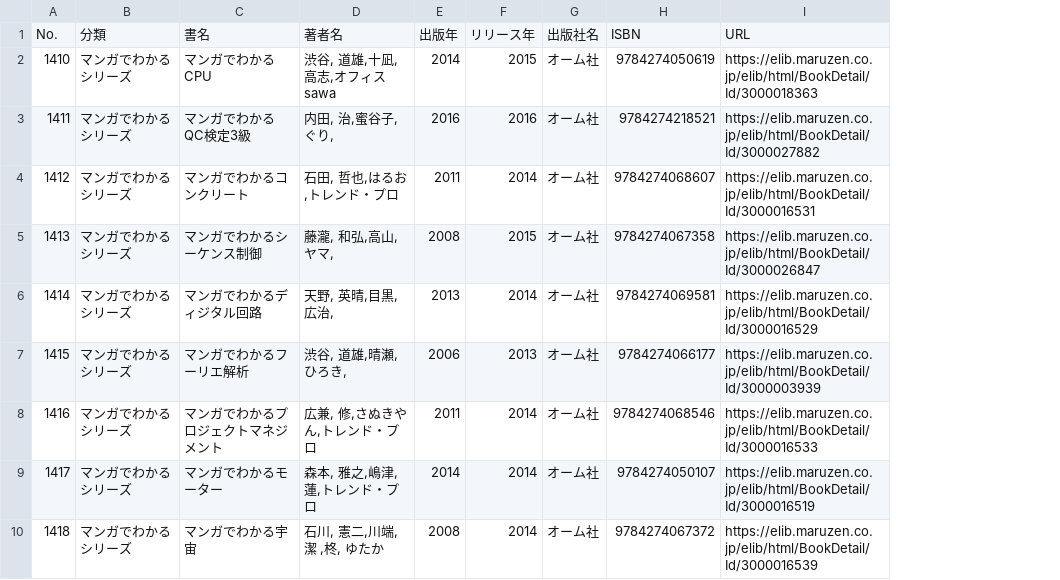
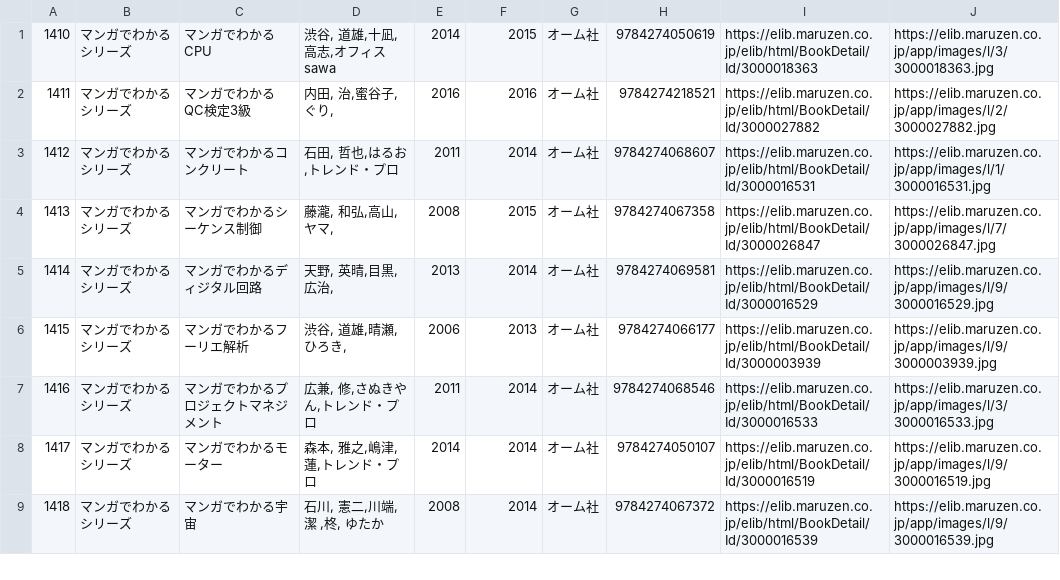
Before and after one commit to y-urak/books_preview, a CSV file: books_info/no17.csv, drawn as a sheet; only a part is shown; removed rows and columns are numbered as before the commit, all else as after; the diff names each change by its address in the sheet, - before the commit and + after, or states it on an @@ line.

```diff
--- a/books_info/no17.csv
+++ b/books_info/no17.csv
+column J, rows 1-9: https://elib.maruzen.co.jp/app/images/l/3/3000018363.jpg | https://elib.maruzen.co.jp/app/images/l/2/3000027882.jpg | https://elib.maruzen.co.jp/app/images/l/1/3000016531.jpg | https://elib.maruzen.co.jp/app/images/l/7/3000026847.jpg | https://elib.maruzen.co.jp/app/images/l/9/3000016529.jpg | https://elib.maruzen.co.jp/app/images/l/9/3000003939.jpg | https://elib.maruzen.co.jp/app/images/l/3/3000016533.jpg | https://elib.maruzen.co.jp/app/images/l/9/3000016519.jpg | https://elib.maruzen.co.jp/app/images/l/9/3000016539.jpg
-row 1: No. | 分類 | 書名 | 著者名 | 出版年 | リリース年 | 出版社名 | ISBN | URL
```
Also changed, not shown: books_info/no14.csv, books_info/no15.csv, 19 other files.
